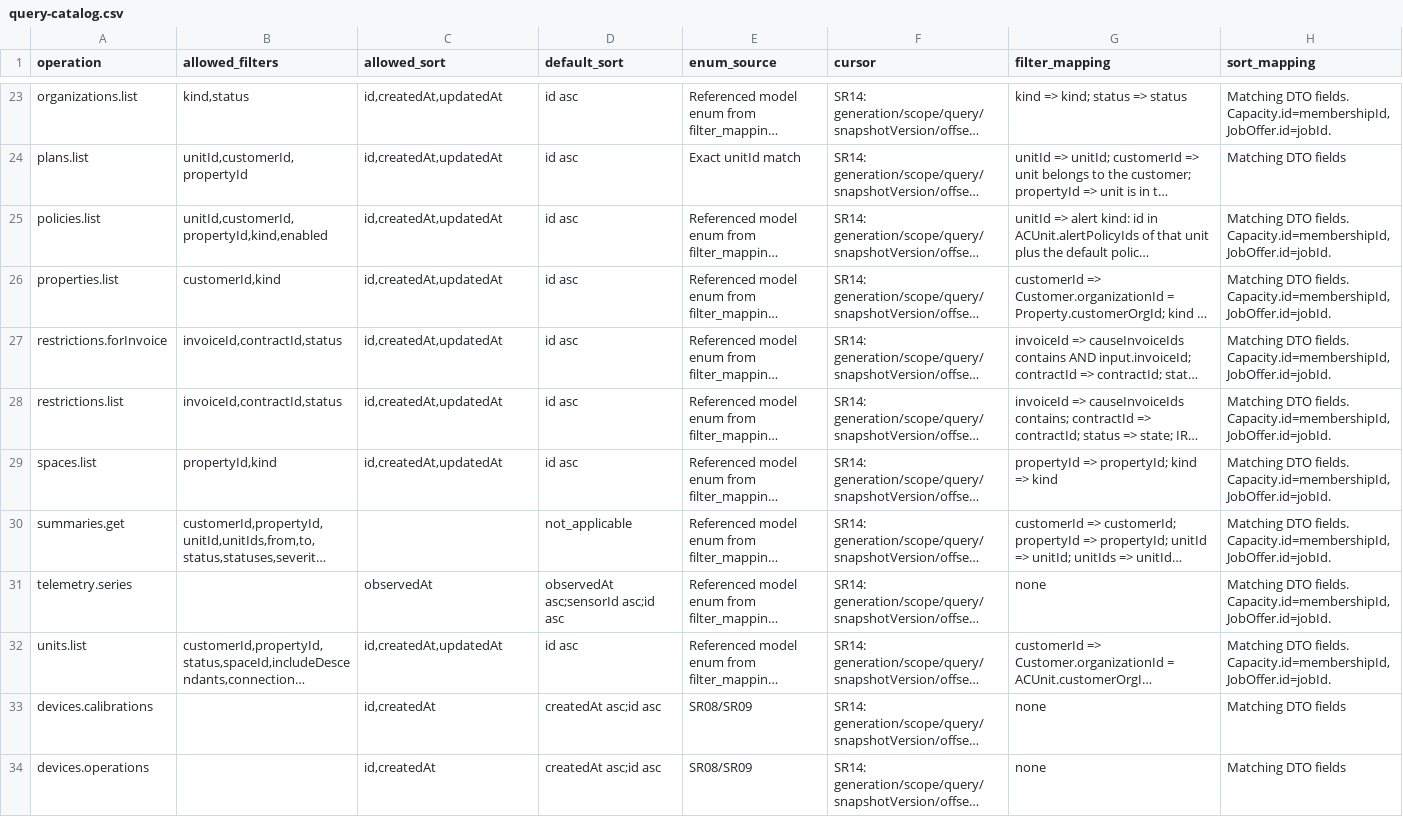
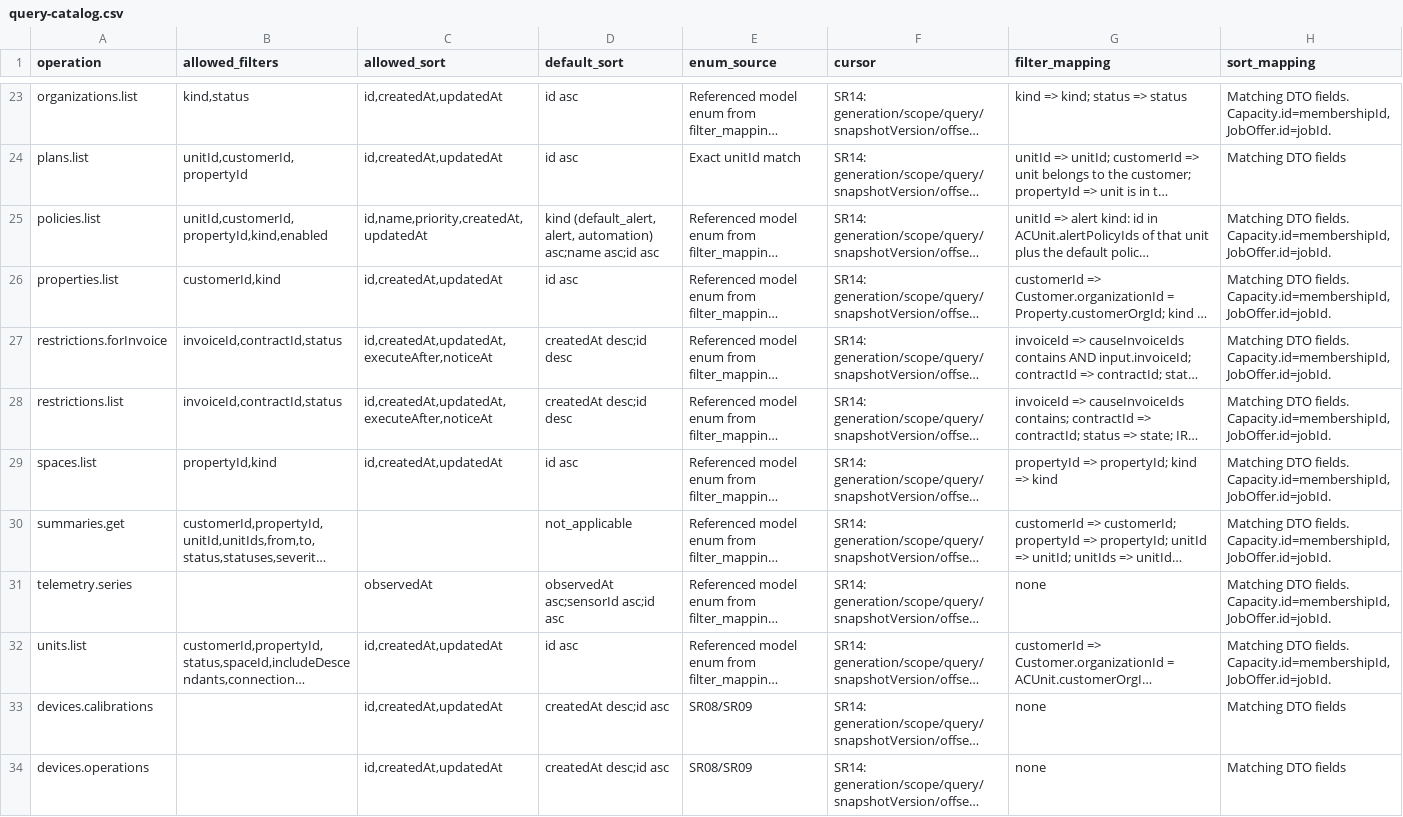
Before and after one commit to Aquarius0715/AC-Project, a CSV file: docs/02-design/query-catalog.csv, drawn as a sheet; only a part is shown, gaps mark what is left out; long unchanged cells end in …; the diff covers the shown part only; the diff names each change by its address in the sheet, - before the commit and + after, or states it on an @@ line.

```diff
--- a/docs/02-design/query-catalog.csv
+++ b/docs/02-design/query-catalog.csv
-C25 (allowed_sort): id,createdAt,updatedAt
+C25 (allowed_sort): id,name,priority,createdAt,updatedAt
-D25 (default_sort): id asc
+D25 (default_sort): kind (default_alert, alert, automation) asc;name asc;id asc
-C27:C28 (allowed_sort): id,createdAt,updatedAt
+C27:C28 (allowed_sort): id,createdAt,updatedAt,executeAfter,noticeAt
-D27:D28 (default_sort): id asc
+D27:D28 (default_sort): createdAt desc;id desc
-C33:C34 (allowed_sort): id,createdAt
+C33:C34 (allowed_sort): id,createdAt,updatedAt
-D33:D34 (default_sort): createdAt asc;id asc
+D33:D34 (default_sort): createdAt desc;id asc
```
Also changed, not shown: 44 edited cells elsewhere in this file, 33 other files.
